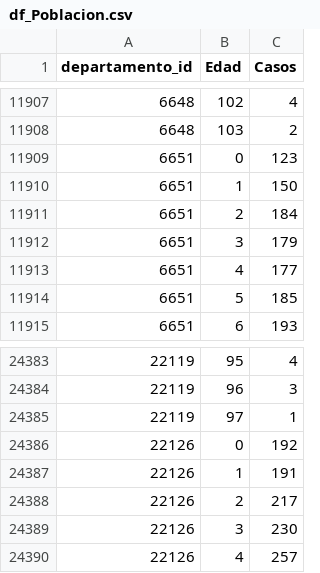
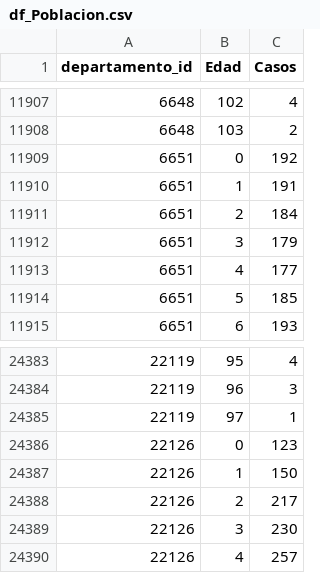
Before and after one commit to sofiaglionna/TP-LaboratorioDatos, a CSV file: TP1/tp labo/datasets/Finales/df_Poblacion.csv, drawn as a sheet; only a part is shown, gaps mark what is left out.

```diff
--- a/TP1/tp labo/datasets/Finales/df_Poblacion.csv
+++ b/TP1/tp labo/datasets/Finales/df_Poblacion.csv
@@ -11908,4 +11908,4 @@ departamento_id,Edad,Casos
 6648,103,2
-6651,0,123
-6651,1,150
+6651,0,192
+6651,1,191
 6651,2,184
@@ -24385,4 +24385,4 @@ departamento_id,Edad,Casos
 22119,97,1
-22126,0,192
-22126,1,191
+22126,0,123
+22126,1,150
 22126,2,217
```
Also changed, not shown: TP1/tp labo/datasets/Finales/EP_con_desc.csv, TP1/tp labo/datasets/Finales/df_Departamento.csv, 2 other files.
